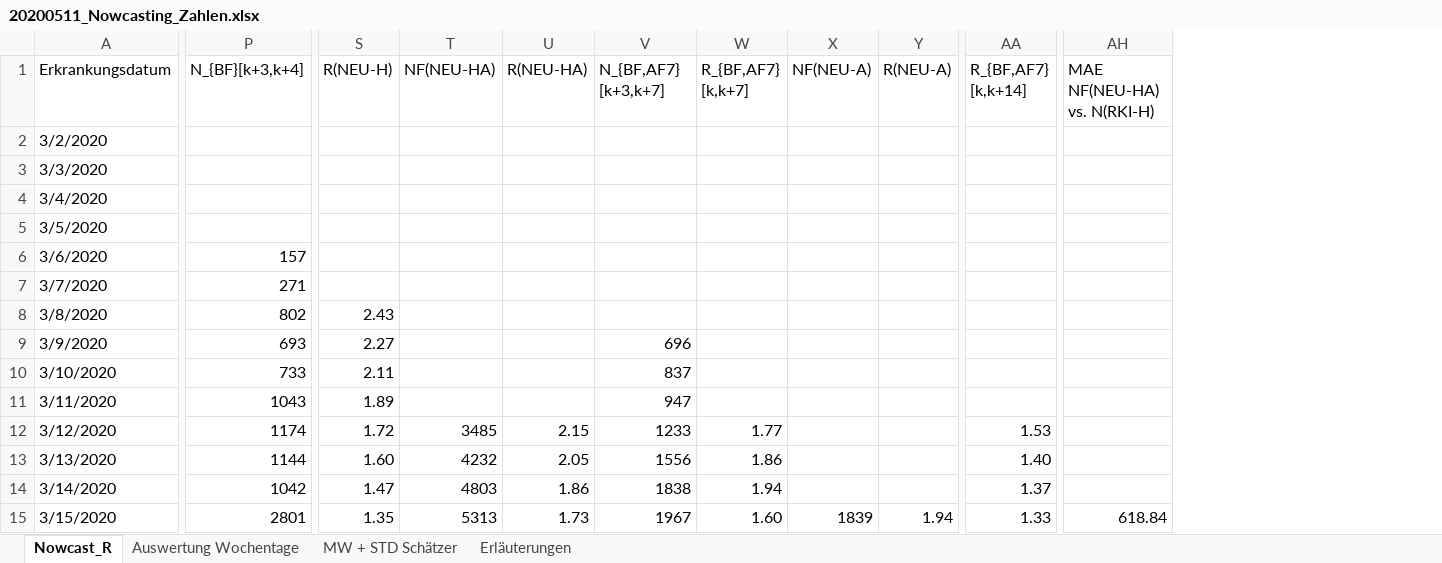
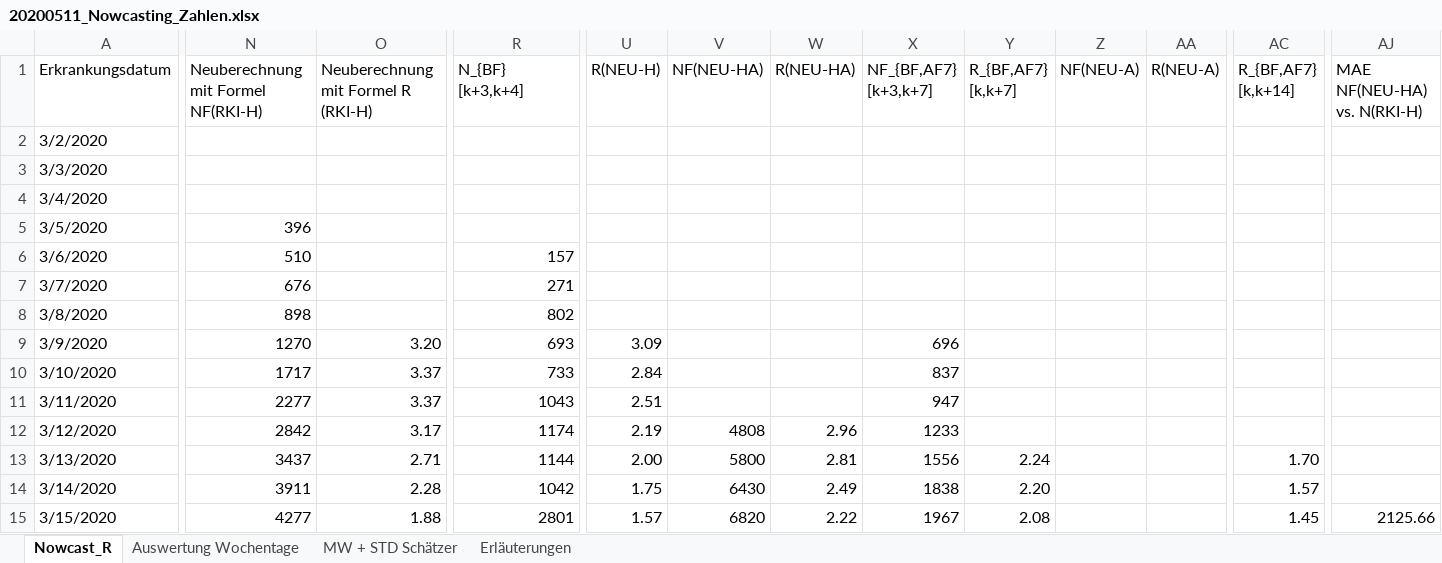
Before and after one commit to RalfMikut/COVID-19, an Excel workbook: 20200511_Nowcasting_Zahlen.xlsx, sheet Nowcast_R, drawn as a sheet; only a part is shown, gaps mark what is left out; values as stored, in another font and other column widths than the file's, no cell formats; addresses are those after the commit; the diff covers the shown part only; the diff names each change by its address in the sheet, - before the commit and + after, or states it on an @@ line.

Commit message:
Fehlerkorrektur bei Zeitverschiebungen, Ausführlichere Bezeichner, Verbesserte Dokumentation

```diff
--- a/20200511_Nowcasting_Zahlen.xlsx (sheet Nowcast_R)
+++ b/20200511_Nowcasting_Zahlen.xlsx (sheet Nowcast_R)
+column N, rows 1-15: Neuberechnung mit Formel NF(RKI-H) |  |  |  | 396 | 510 | 676 | 898 | 1270 | 1717 | 2277 | 2842 | 3437 | 3911 | 4277
+column O, rows 1-15: Neuberechnung mit Formel R (RKI-H) |  |  |  |  |  |  |  | 3.20 | 3.37 | 3.37 | 3.17 | 2.71 | 2.28 | 1.88
-R1: N_{BF}[k+3,k+4]
+R1: N_{BF} [k+3,k+4]
-X1: N_{BF,AF7} [k+3,k+7]
+X1: NF_{BF,AF7} [k+3,k+7]
-U8 (R(NEU-H)): 2.43
+U8 (R(NEU-H)): (empty)
-U9 (R(NEU-H)): 2.27
+U9 (R(NEU-H)): 3.09
-U10 (R(NEU-H)): 2.11
+U10 (R(NEU-H)): 2.84
-U11 (R(NEU-H)): 1.89
+U11 (R(NEU-H)): 2.51
-U12 (R(NEU-H)): 1.72
+U12 (R(NEU-H)): 2.19
-V12 (NF(NEU-HA)): 3485
+V12 (NF(NEU-HA)): 4808
-W12 (R(NEU-HA)): 2.15
+W12 (R(NEU-HA)): 2.96
-Y12 (R_{BF,AF7} [k,k+7]): 1.77
+Y12 (R_{BF,AF7} [k,k+7]): (empty)
-AC12 (R_{BF,AF7} [k,k+14]): 1.53
+AC12 (R_{BF,AF7} [k,k+14]): (empty)
-U13 (R(NEU-H)): 1.60
+U13 (R(NEU-H)): 2.00
-V13 (NF(NEU-HA)): 4232
+V13 (NF(NEU-HA)): 5800
-W13 (R(NEU-HA)): 2.05
+W13 (R(NEU-HA)): 2.81
-Y13 (R_{BF,AF7} [k,k+7]): 1.86
+Y13 (R_{BF,AF7} [k,k+7]): 2.24
-AC13 (R_{BF,AF7} [k,k+14]): 1.40
+AC13 (R_{BF,AF7} [k,k+14]): 1.70
-U14 (R(NEU-H)): 1.47
+U14 (R(NEU-H)): 1.75
-V14 (NF(NEU-HA)): 4803
+V14 (NF(NEU-HA)): 6430
-W14 (R(NEU-HA)): 1.86
+W14 (R(NEU-HA)): 2.49
-Y14 (R_{BF,AF7} [k,k+7]): 1.94
+Y14 (R_{BF,AF7} [k,k+7]): 2.20
-AC14 (R_{BF,AF7} [k,k+14]): 1.37
+AC14 (R_{BF,AF7} [k,k+14]): 1.57
-U15 (R(NEU-H)): 1.35
+U15 (R(NEU-H)): 1.57
-V15 (NF(NEU-HA)): 5313
+V15 (NF(NEU-HA)): 6820
-W15 (R(NEU-HA)): 1.73
+W15 (R(NEU-HA)): 2.22
-Y15 (R_{BF,AF7} [k,k+7]): 1.60
+Y15 (R_{BF,AF7} [k,k+7]): 2.08
-Z15 (NF(NEU-A)): 1839
+Z15 (NF(NEU-A)): (empty)
-AA15 (R(NEU-A)): 1.94
+AA15 (R(NEU-A)): (empty)
-AC15 (R_{BF,AF7} [k,k+14]): 1.33
+AC15 (R_{BF,AF7} [k,k+14]): 1.45
-AJ15 (MAE NF(NEU-HA) vs. N(RKI-H)): 618.84
+AJ15 (MAE NF(NEU-HA) vs. N(RKI-H)): 2125.66
```
Also changed, not shown: 1 added row, 1 removed row and 506 edited cells elsewhere in this sheet, sheet Erläuterungen, sheet Auswertung Wochentage, sheet MW + STD Schätzer, cell formats, formulas that keep their value.
